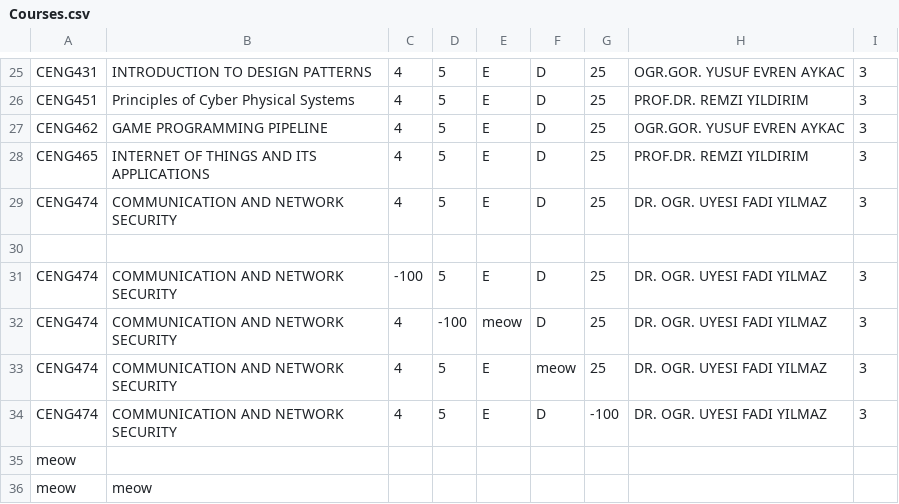
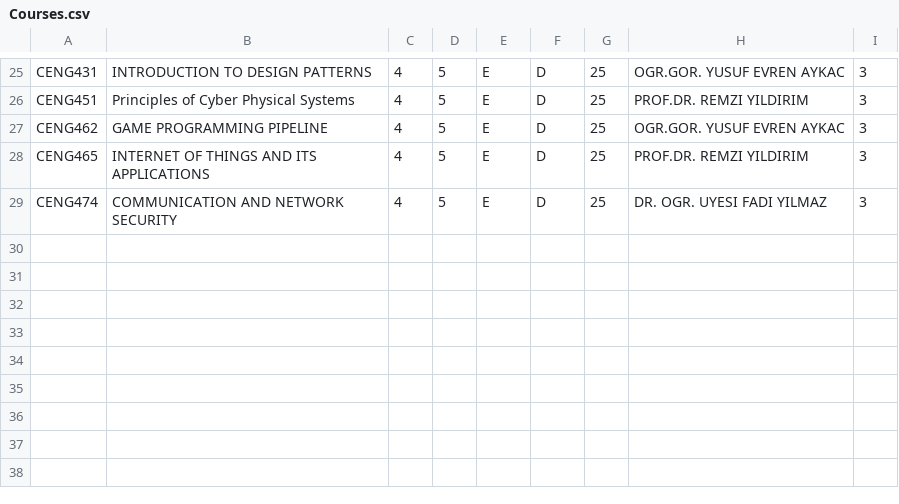
Before and after one commit to Emin-ACIKGOZ/CENG206-Course-Planner, a CSV file: src/data/Courses.csv, drawn as a sheet; only a part is shown, gaps mark what is left out.

Commit message:
added isValidServiceData

```diff
--- a/src/data/Courses.csv
+++ b/src/data/Courses.csv
@@ -29,8 +29 @@ CENG465,INTERNET OF THINGS AND ITS APPLICATIONS,4,5,E,D,25,PROF.DR. REMZI YILDIR
 CENG474,COMMUNICATION AND NETWORK SECURITY,4,5,E,D,25,DR. OGR. UYESI FADI YILMAZ,3
-
-CENG474,COMMUNICATION AND NETWORK SECURITY,-100,5,E,D,25,DR. OGR. UYESI FADI YILMAZ,3
-CENG474,COMMUNICATION AND NETWORK SECURITY,4,-100,meow,D,25,DR. OGR. UYESI FADI YILMAZ,3
-CENG474,COMMUNICATION AND NETWORK SECURITY,4,5,E,meow,25,DR. OGR. UYESI FADI YILMAZ,3
-CENG474,COMMUNICATION AND NETWORK SECURITY,4,5,E,D,-100,DR. OGR. UYESI FADI YILMAZ,3
-meow
-meow,meow
```
Also changed, not shown: src/data/service.csv, 1 other file.
